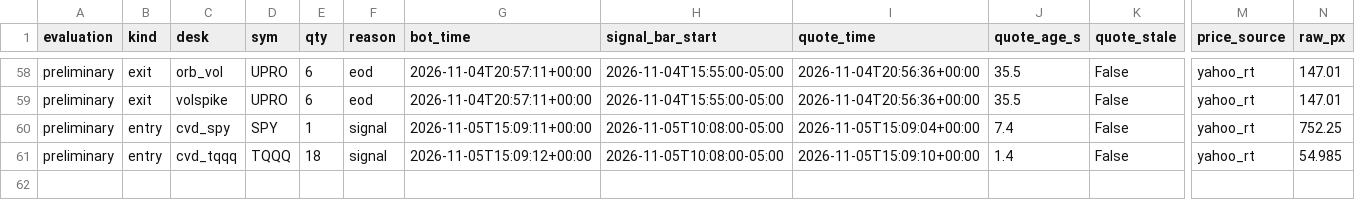
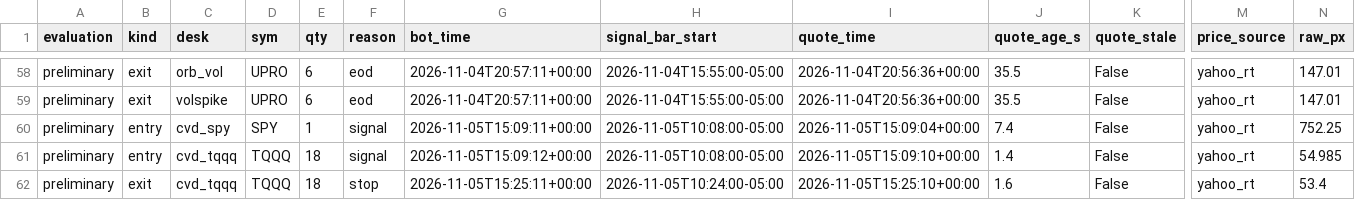
Before and after one commit to vivekgomathinayagam-ux/Trading-lab, a CSV file: ledger/daytrade_fills.csv, drawn as a sheet; only a part is shown, gaps mark what is left out; rows hold the shown columns only; the diff names each change by its address in the sheet, - before the commit and + after, or states it on an @@ line.

Commit message:
snapshot 2026-11-05T10:30-05:00

```diff
--- a/ledger/daytrade_fills.csv
+++ b/ledger/daytrade_fills.csv
+row 62: preliminary | exit | cvd_tqqq | TQQQ | 18 | stop | 2026-11-05T15:25:11+00:00 | 2026-11-05T10:24:00-05:00 | 2026-11-05T15:25:10+00:00 | 1.6 | False | yahoo_rt | 53.4
```
